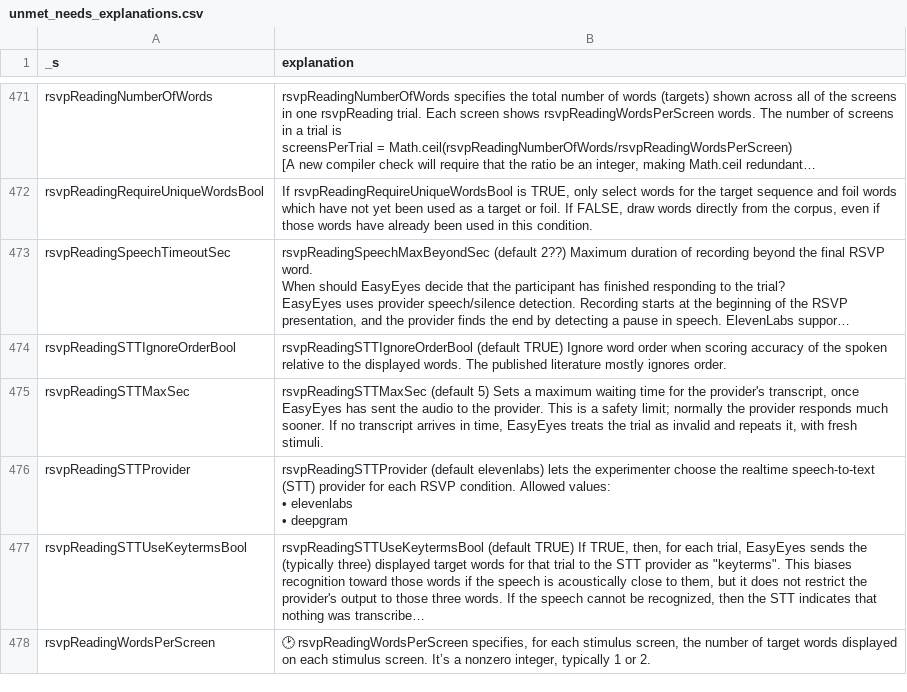
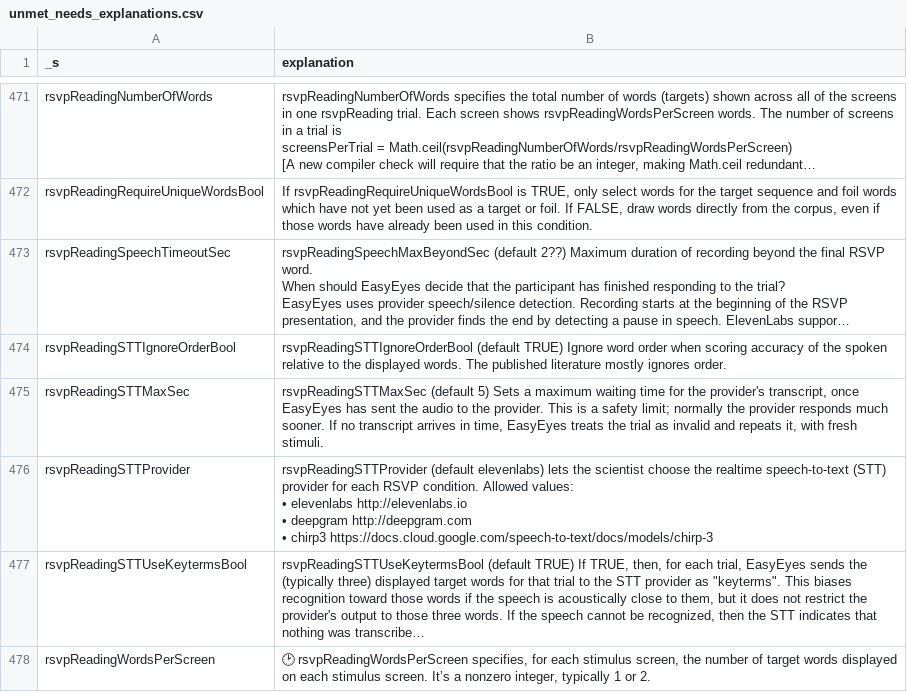
Before and after one commit to EasyEyes/Easyeyes-Analyzer, a CSV file: data/unmet_needs_explanations.csv, drawn as a sheet; only a part is shown, gaps mark what is left out; long unchanged cells end in …; ↵ is a line break in a cell; the diff names each change by its address in the sheet, - before the commit and + after, or states it on an @@ line.

```diff
--- a/data/unmet_needs_explanations.csv
+++ b/data/unmet_needs_explanations.csv
-B476 (explanation): …lets the experimenter choose the realtime speech-to-text (STT) provider for each RSVP condition. Allowed values: ↵ • elevenlabs ↵ • deepgram
+B476 (explanation): …lets the scientist choose the realtime speech-to-text (STT) provider for each RSVP condition. Allowed values: ↵ • elevenlabs http://elevenlabs.io ↵ • deepgram http://deepgram.com ↵ • chirp3 https://docs.cloud.google.com/speech-to-text/docs/models/chirp-3
```
